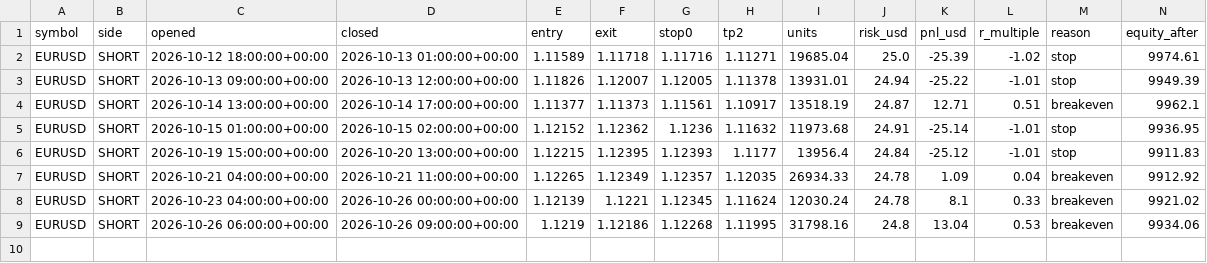
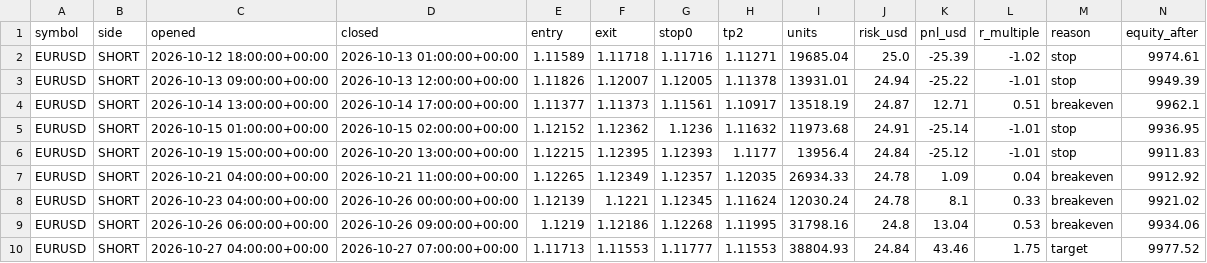
Before and after one commit to sobhansbp/Trade-, a CSV file: journal/paper_trades.csv, drawn as a sheet.

```diff
--- a/journal/paper_trades.csv
+++ b/journal/paper_trades.csv
@@ -9 +9,2 @@ EURUSD,SHORT,2026-10-23 04:00:00+00:00,2026-10-26 00:00:00+00:00,1.12139,1.1221,
 EURUSD,SHORT,2026-10-26 06:00:00+00:00,2026-10-26 09:00:00+00:00,1.1219,1.12186,1.12268,1.11995,31798.16,24.8,13.04,0.53,breakeven,9934.06
+EURUSD,SHORT,2026-10-27 04:00:00+00:00,2026-10-27 07:00:00+00:00,1.11713,1.11553,1.11777,1.11553,38804.93,24.84,43.46,1.75,target,9977.52
```
Also changed, not shown: journal/news_scores.csv, journal/paper_equity.csv, 4 other files.
